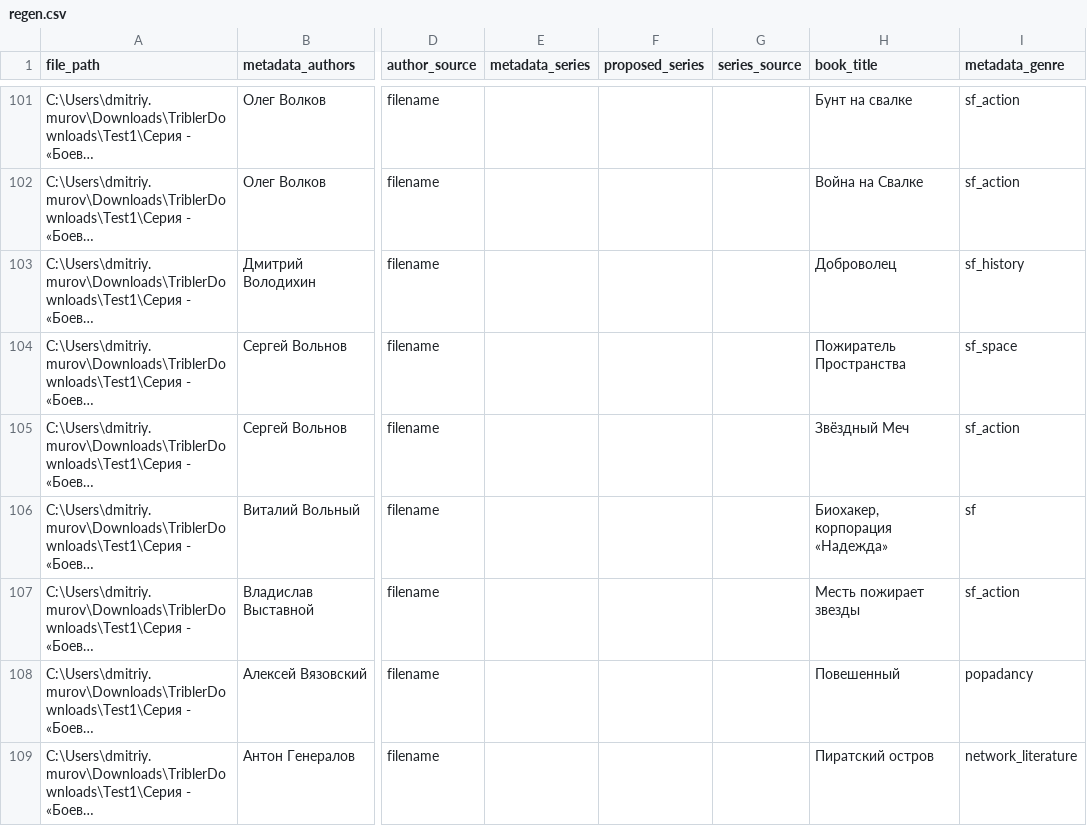
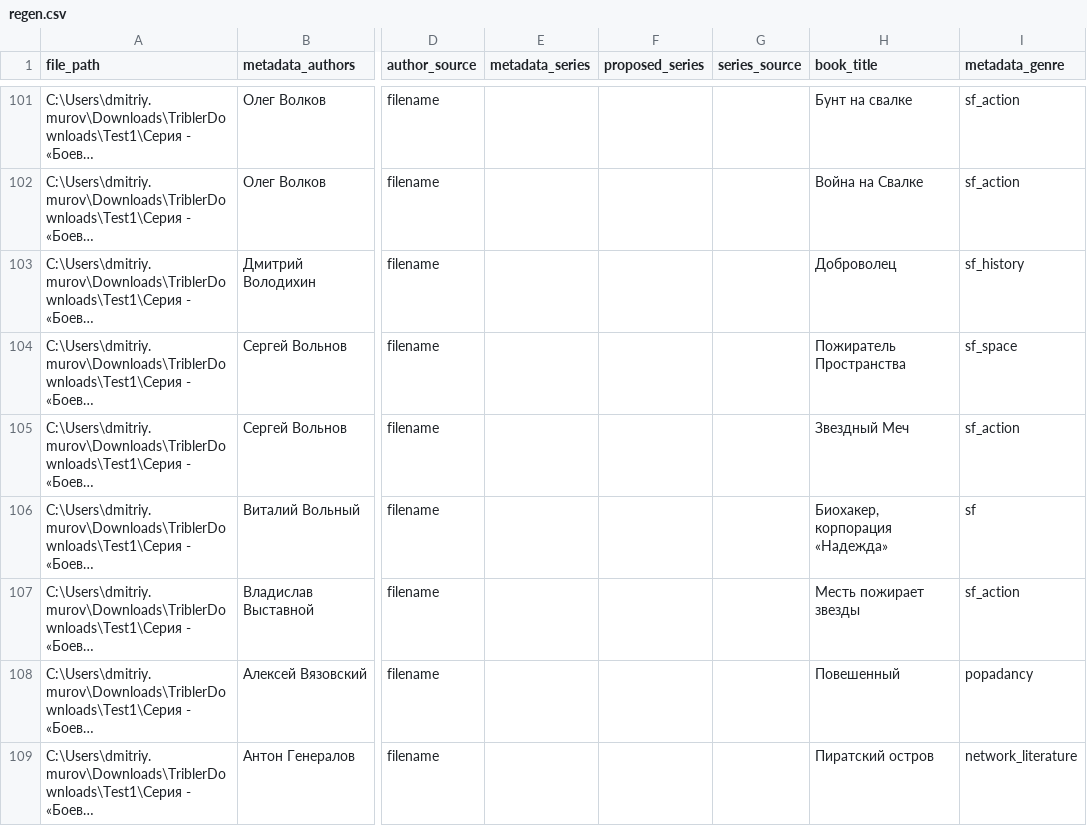
Before and after one commit to akadimka/EBLO, a CSV file: regen.csv, drawn as a sheet; only a part is shown, gaps mark what is left out; long unchanged cells end in …; the diff covers the shown part only; the diff names each change by its address in the sheet, - before the commit and + after, or states it on an @@ line.

```diff
--- a/regen.csv
+++ b/regen.csv
-H105 (book_title): Звёздный Меч
+H105 (book_title): Звездный Меч
```
Also changed, not shown: 27 edited cells elsewhere in this file, 1 other file.
